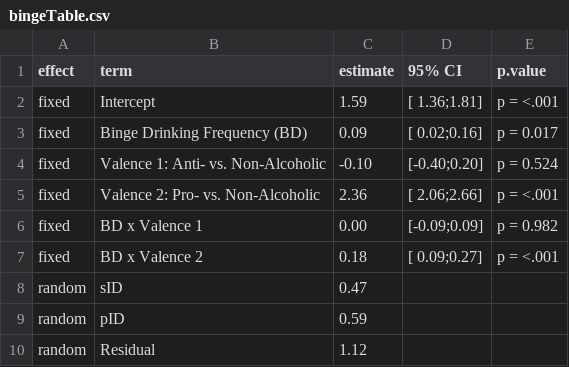
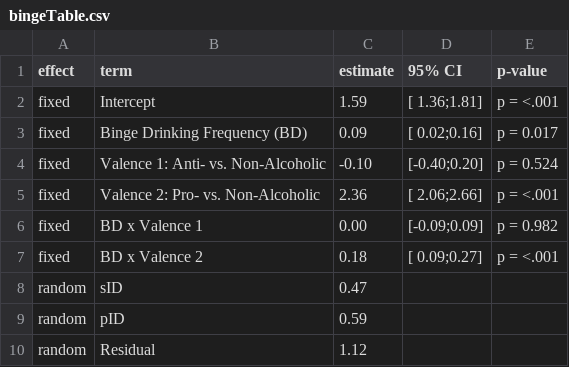
Before and after one commit to csch0lz/SocialLife, a CSV file: Tables/bingeTable.csv, drawn as a sheet.

Commit message:
newBingeTable

```diff
--- a/Tables/bingeTable.csv
+++ b/Tables/bingeTable.csv
@@ -1,2 +1,2 @@
-effect,term,estimate,95% CI,p.value
+effect,term,estimate,95% CI,p-value
 fixed,Intercept, 1.59,[ 1.36;1.81],p = <.001
```
Also changed, not shown: 1 other file.
